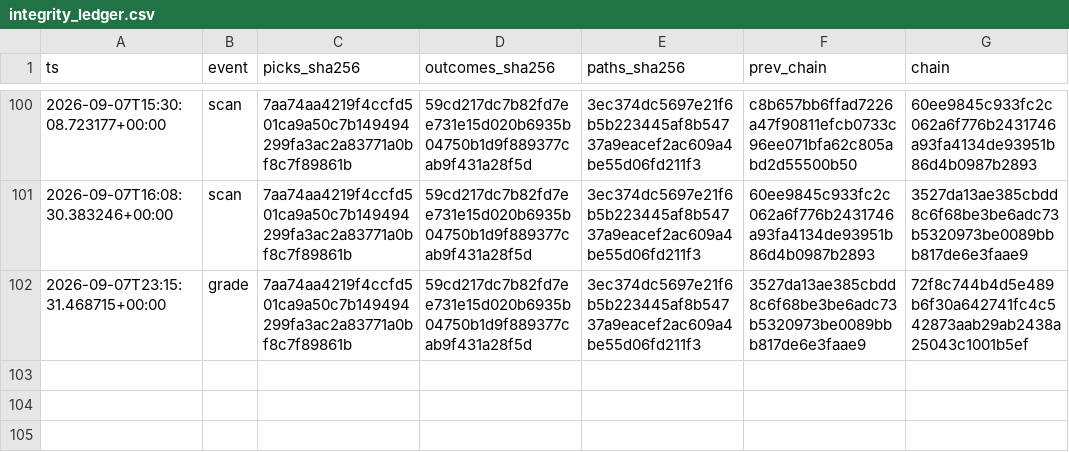
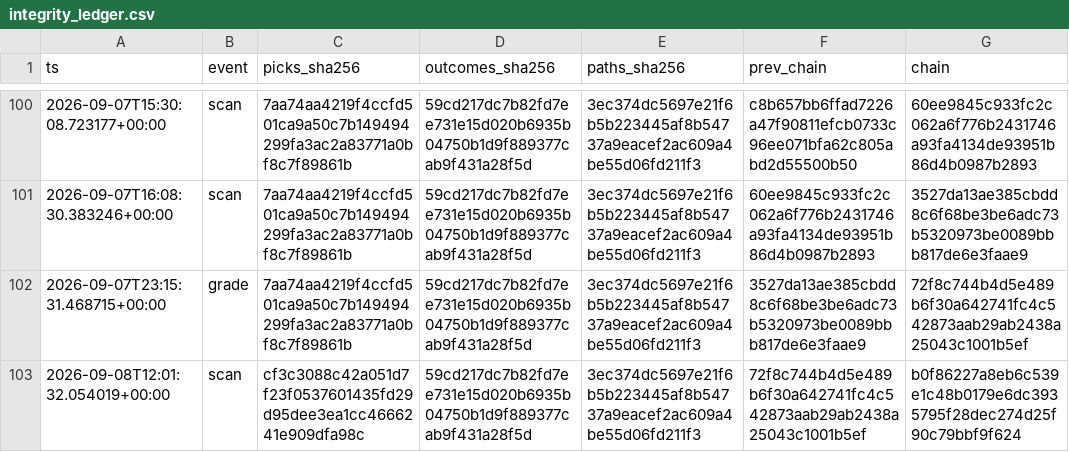
Before and after one commit to joshldavis/ThePickLog, a CSV file: integrity_ledger.csv, drawn as a sheet; only a part is shown, gaps mark what is left out; the diff names each change by its address in the sheet, - before the commit and + after, or states it on an @@ line.

```diff
--- a/integrity_ledger.csv
+++ b/integrity_ledger.csv
+row 103: 2026-09-08T12:01:32.054019+00:00 | scan | cf3c3088c42a051d7f23f0537601435fd29d95dee3ea1cc4666241e909dfa98c | 59cd217dc7b82fd7ee731e15d020b6935b04750b1d9f889377cab9f431a28f5d | 3ec374dc5697e21f6b5b223445af8b54737a9eacef2ac609a4be55d06fd211f3 | 72f8c744b4d5e489b6f30a642741fc4c542873aab29ab2438a25043c1001b5ef | b0f86227a8eb6c539e1c48b0179e6dc3935795f28dec274d25f90c79bbf9f624
```
Also changed, not shown: edgar_snapshot.csv, picks.csv, 5 other files.
